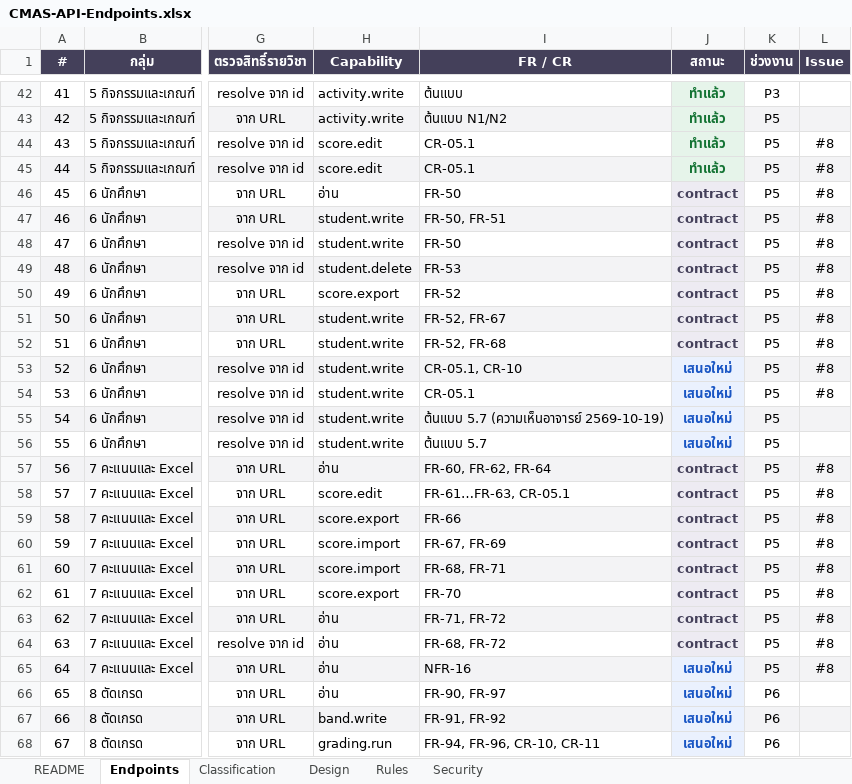
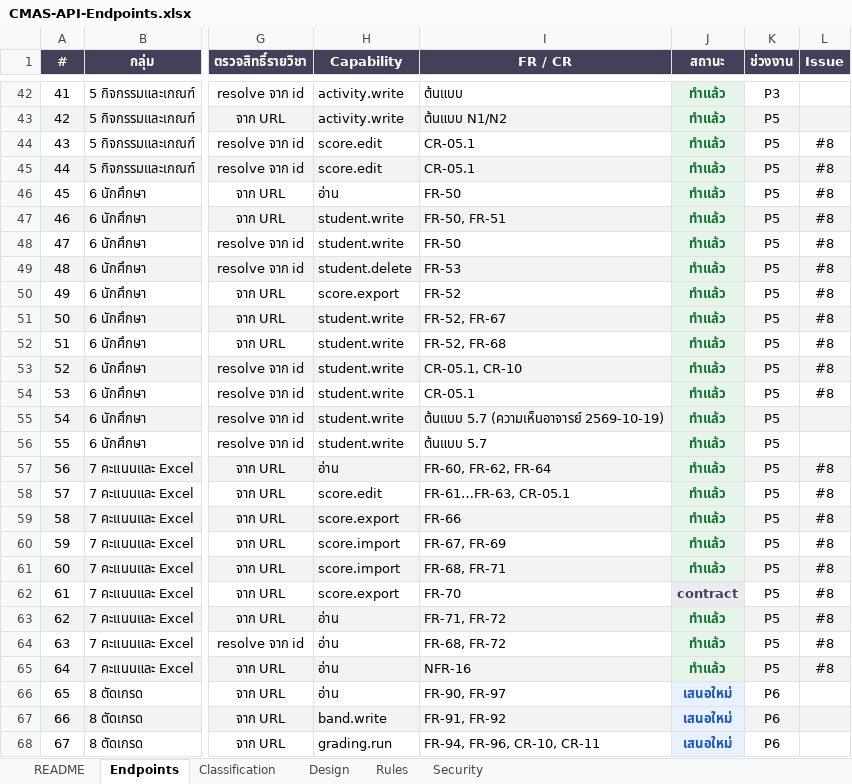
Before and after one commit to SIET-KMITL-INCEPTIO/CMAS-CLO, an Excel workbook: docs/excel/api/CMAS-API-Endpoints.xlsx, sheet Endpoints, drawn as a sheet; only a part is shown, gaps mark what is left out; values as stored, in another font and other column widths than the file's, no borders; the diff names each change by its address in the sheet, - before the commit and + after, or states it on an @@ line.

```diff
--- a/docs/excel/api/CMAS-API-Endpoints.xlsx (sheet Endpoints)
+++ b/docs/excel/api/CMAS-API-Endpoints.xlsx (sheet Endpoints)
-J46:J52 (สถานะ): contract
+J46:J52 (สถานะ): ทำแล้ว
-J46:J52 text colour: #44405A
+J46:J52 text colour: #137333
-J53:J56 (สถานะ): เสนอใหม่
+J53:J56 (สถานะ): ทำแล้ว
-J53:J56 text colour: #1A56C4
+J53:J56 text colour: #137333
-J57:J61 (สถานะ): contract
+J57:J61 (สถานะ): ทำแล้ว
-J57:J61 text colour: #44405A
+J57:J61 text colour: #137333
-J63:J64 (สถานะ): contract
+J63:J64 (สถานะ): ทำแล้ว
-J63:J64 text colour: #44405A
+J63:J64 text colour: #137333
-J65 (สถานะ): เสนอใหม่
+J65 (สถานะ): ทำแล้ว
-J65 text colour: #1A56C4
+J65 text colour: #137333
```
Also changed, not shown: 19 other files.
